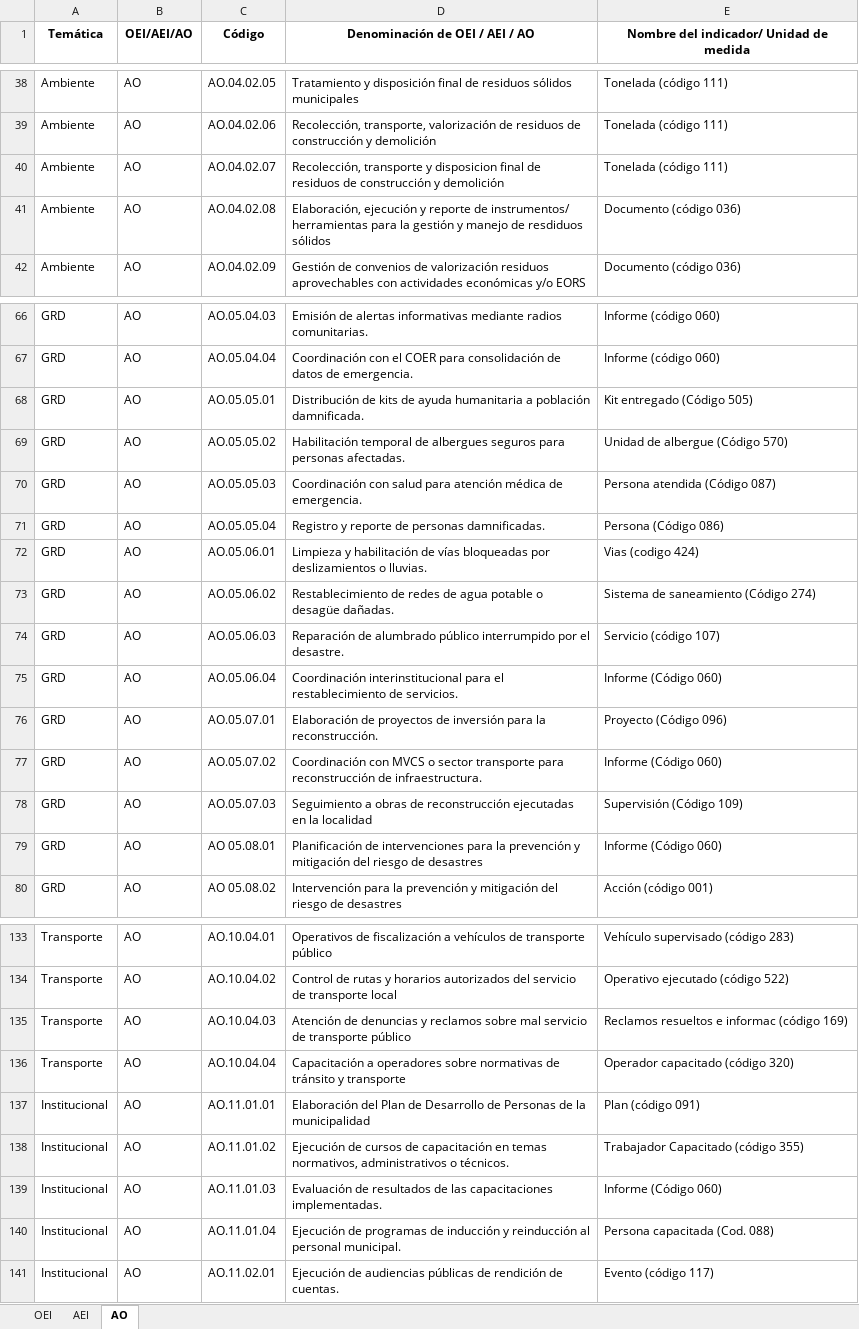
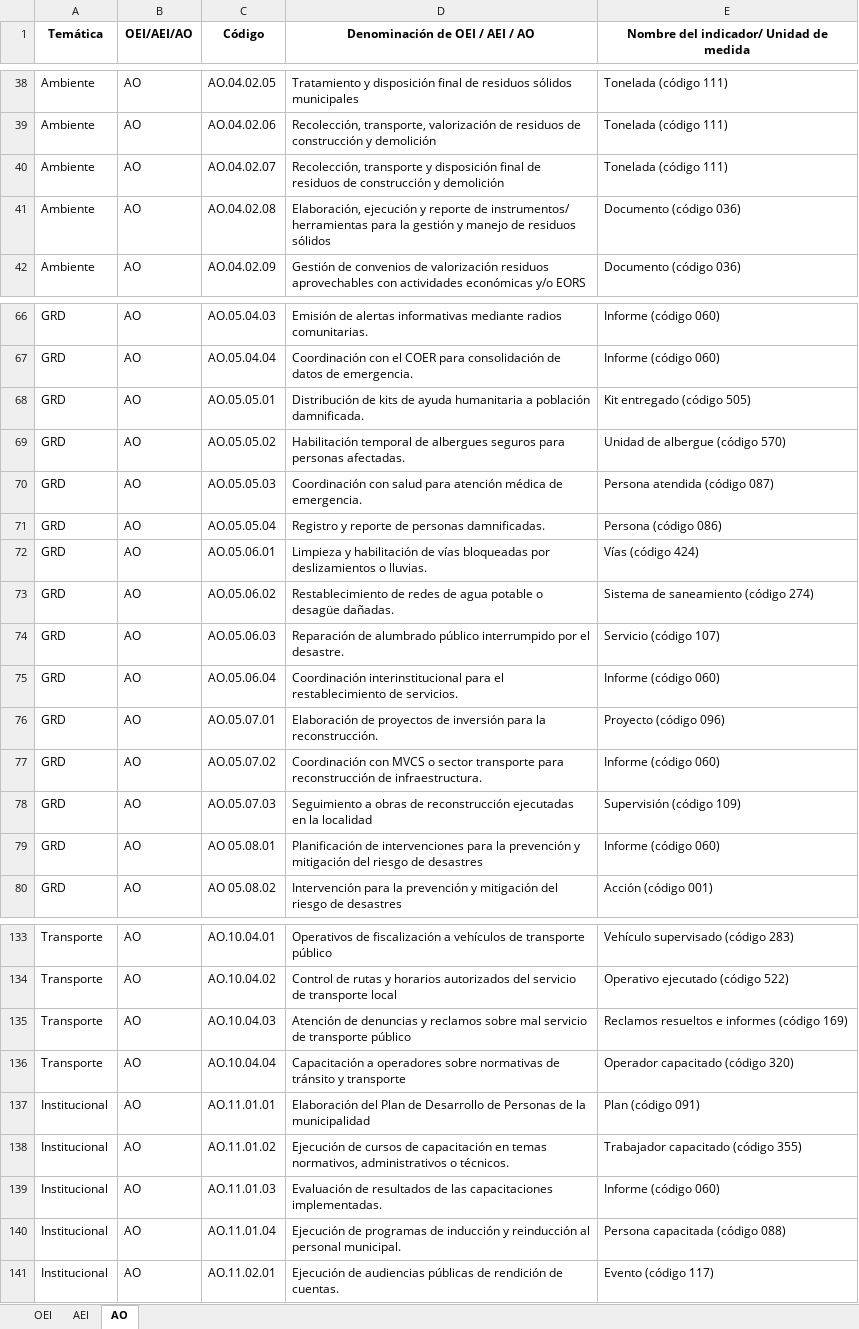
Before and after one commit to julioosmen/PEI_GL_comparativa, an Excel workbook: Extraer_por_elemento_MEGL.xlsx, sheet AO, drawn as a sheet; only a part is shown, gaps mark what is left out; values as stored, in another font and other column widths than the file's, no borders; the diff covers the shown part only; the diff names each change by its address in the sheet, - before the commit and + after, or states it on an @@ line.

```diff
--- a/Extraer_por_elemento_MEGL.xlsx (sheet AO)
+++ b/Extraer_por_elemento_MEGL.xlsx (sheet AO)
-D40 (Denominación de OEI / AEI / AO): …transporte y disposicion final de…
+D40 (Denominación de OEI / AEI / AO): …transporte y disposición final de…
-D41 (Denominación de OEI / AEI / AO): …manejo de resdiduos sólidos
+D41 (Denominación de OEI / AEI / AO): …manejo de residuos sólidos
-E68: Kit entregado (Código 505)
+E68: Kit entregado (código 505)
-E69: Unidad de albergue (Código 570)
+E69: Unidad de albergue (código 570)
-E70: Persona atendida (Código 087)
+E70: Persona atendida (código 087)
-E71: Persona (Código 086)
+E71: Persona (código 086)
-E72: Vias (codigo 424)
+E72: Vías (código 424)
-E73: Sistema de saneamiento (Código 274)
+E73: Sistema de saneamiento (código 274)
-E75: Informe (Código 060)
+E75: Informe (código 060)
-E76: Proyecto (Código 096)
+E76: Proyecto (código 096)
-E77: Informe (Código 060)
+E77: Informe (código 060)
-E78: Supervisión (Código 109)
+E78: Supervisión (código 109)
-E79: Informe (Código 060)
+E79: Informe (código 060)
-E135: Reclamos resueltos e informac (código 169)
+E135: Reclamos resueltos e informes (código 169)
-E138: Trabajador Capacitado (código 355)
+E138: Trabajador capacitado (código 355)
-E139: Informe (Código 060)
+E139: Informe (código 060)
-E140: Persona capacitada (Cod. 088)
+E140: Persona capacitada (código 088)
```
Also changed, not shown: 20 edited cells elsewhere in this sheet, sheet AEI, sheet OEI.
